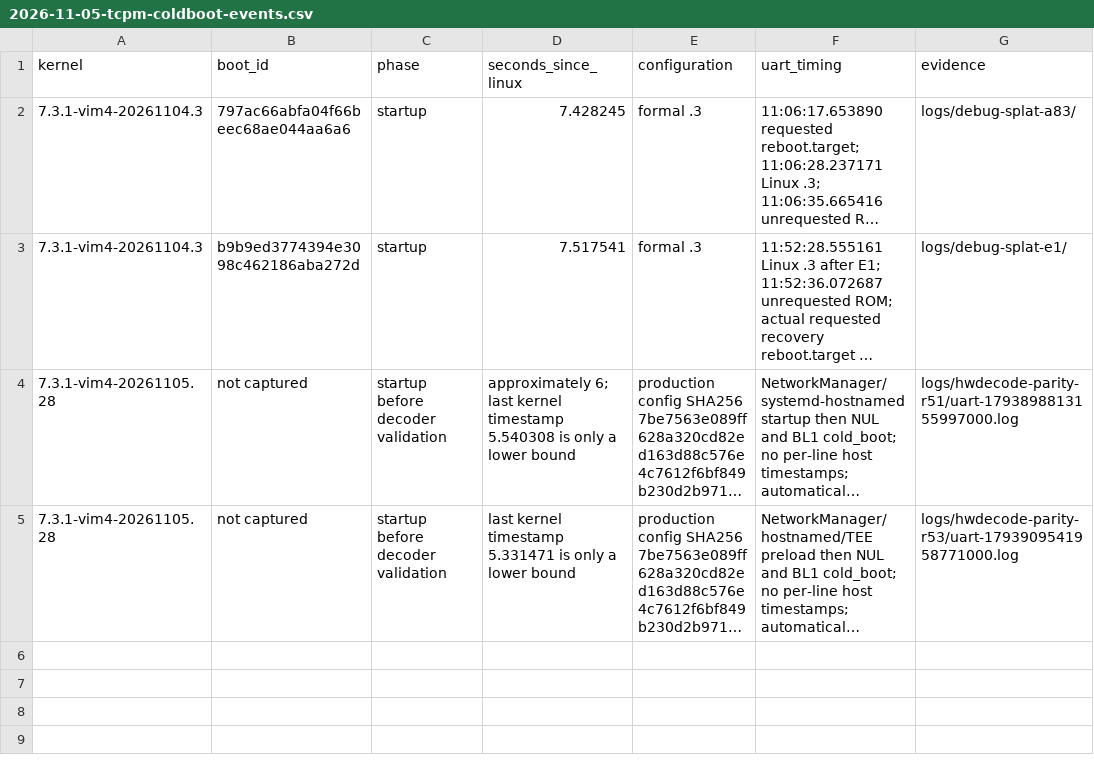
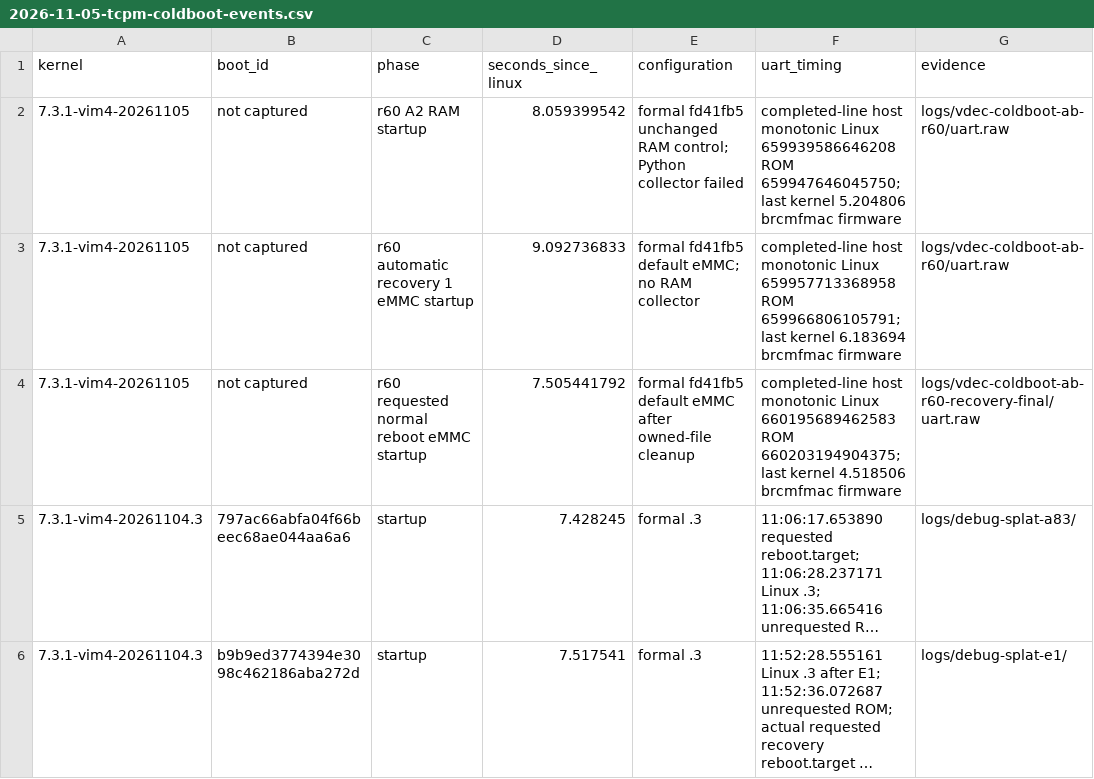
Before and after one commit to vim4-kvm/vim4-kvm, a CSV file: docs/bringup/data/2026-11-05-tcpm-coldboot-events.csv, drawn as a sheet; only a part is shown; the shorter side is filled out with more unchanged rows; long unchanged cells end in …; the diff names each change by its address in the sheet, - before the commit and + after, or states it on an @@ line.

Commit message:
docs: record formal-package resets and completed r60 recovery
Separate three experimental starts from four recovery starts, retain unrun samples and missing snapshots, and update the per-kernel counts without conflating RAM and eMMC boots. Record successful protected-file/video recovery and propose RESET/VBUS/PD measurements without scheduling hardware. Validation: 586 repository tests passed, 11 skipped; raw output r60-record-tests-2.log. The earlier documentation size failure remains archived.

Signed-off-by: localhost-copilot <318096335+localhost-copilot@users.noreply.github.com>

```diff
--- a/docs/bringup/data/2026-11-05-tcpm-coldboot-events.csv
+++ b/docs/bringup/data/2026-11-05-tcpm-coldboot-events.csv
+row 2: 7.3.1-vim4-20261105 | not captured | r60 A2 RAM startup | 8.059399542 | formal fd41fb5 unchanged RAM control; Python collector failed | completed-line host monotonic Linux 659939586646208 ROM 659947646045750; last kernel 5.204806 brcmfmac firmware | logs/vdec-coldboot-ab-r60/uart.raw
+row 3: 7.3.1-vim4-20261105 | not captured | r60 automatic recovery 1 eMMC startup | 9.092736833 | formal fd41fb5 default eMMC; no RAM collector | completed-line host monotonic Linux 659957713368958 ROM 659966806105791; last kernel 6.183694 brcmfmac firmware | logs/vdec-coldboot-ab-r60/uart.raw
+row 4: 7.3.1-vim4-20261105 | not captured | r60 requested normal reboot eMMC startup | 7.505441792 | formal fd41fb5 default eMMC after owned-file cleanup | completed-line host monotonic Linux 660195689462583 ROM 660203194904375; last kernel 4.518506 brcmfmac firmware | logs/vdec-coldboot-ab-r60-recovery-final/uart.raw
```
Also changed, not shown: 5 other files.
